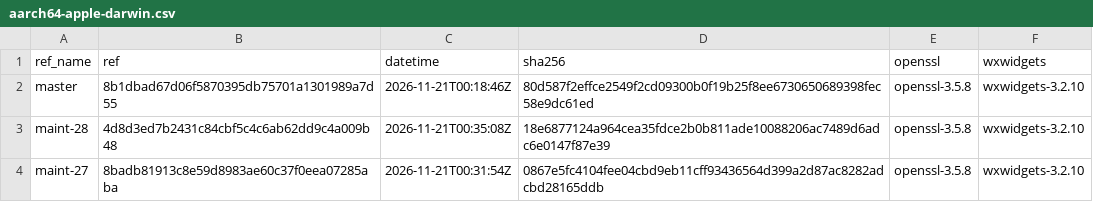
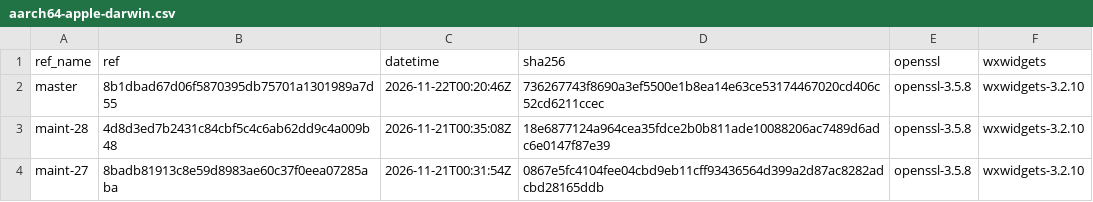
Before and after one commit to erlef/otp_builds, a CSV file: builds/aarch64-apple-darwin.csv, drawn as a sheet; only a part is shown.

```diff
--- a/builds/aarch64-apple-darwin.csv
+++ b/builds/aarch64-apple-darwin.csv
@@ -1,3 +1,3 @@
 ref_name,ref,datetime,sha256,openssl,wxwidgets
-master,8b1dbad67d06f5870395db75701a1301989a7d55,2026-11-21T00:18:46Z,80d587f2effce2549f2cd09300b0f19b25f8ee6730650689398fec58e9dc61ed,openssl-3.5.8,wxwidgets-3.2.10
+master,8b1dbad67d06f5870395db75701a1301989a7d55,2026-11-22T00:20:46Z,736267743f8690a3ef5500e1b8ea14e63ce53174467020cd406c52cd6211ccec,openssl-3.5.8,wxwidgets-3.2.10
 maint-28,4d8d3ed7b2431c84cbf5c4c6ab62dd9c4a009b48,2026-11-21T00:35:08Z,18e6877124a964cea35fdce2b0b811ade10088206ac7489d6adc6e0147f87e39,openssl-3.5.8,wxwidgets-3.2.10
```
